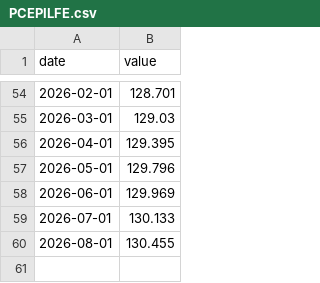
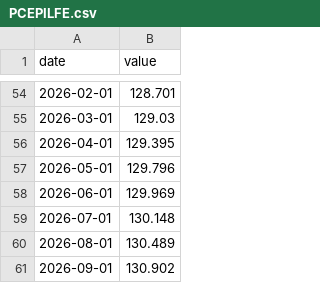
Before and after one commit to Recp-ai/capex-early-warning, a CSV file: data/fred/PCEPILFE.csv, drawn as a sheet; only a part is shown, gaps mark what is left out.

```diff
--- a/data/fred/PCEPILFE.csv
+++ b/data/fred/PCEPILFE.csv
@@ -58,3 +58,4 @@ date,value
 2026-06-01,129.969
-2026-07-01,130.133
-2026-08-01,130.455
+2026-07-01,130.148
+2026-08-01,130.489
+2026-09-01,130.902
```
Also changed, not shown: data/fred/BAA10Y.csv, data/fred/NASDAQ100.csv, 19 other files.
